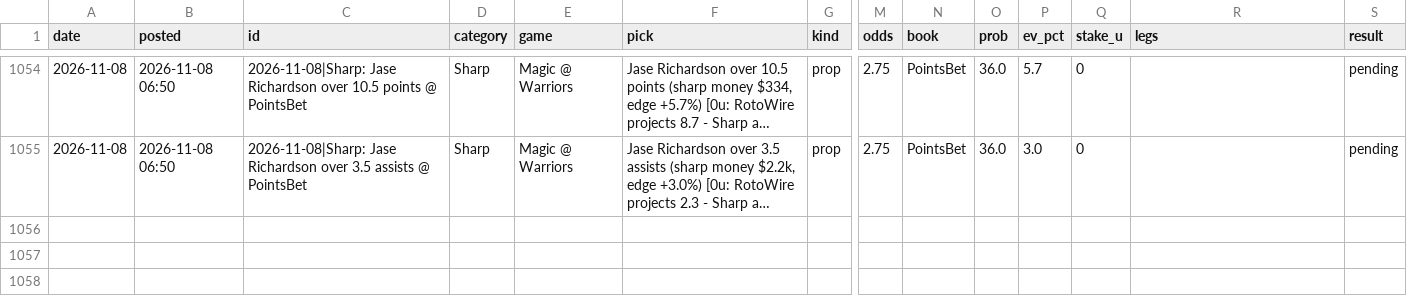
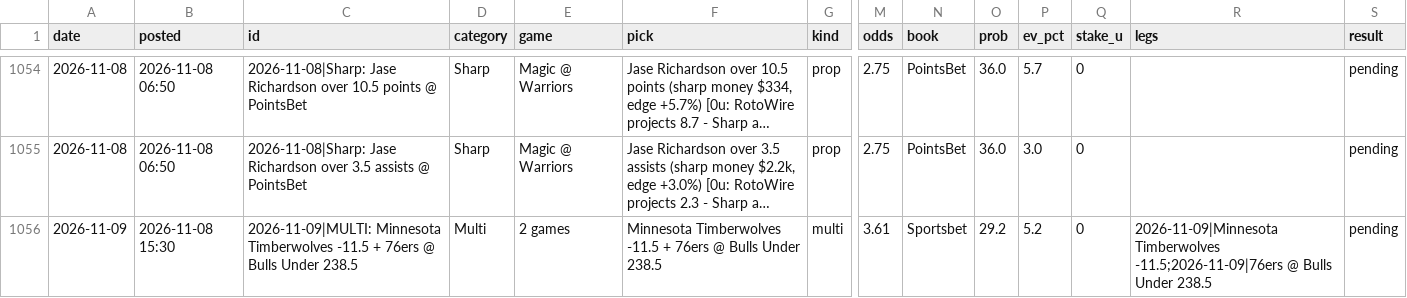
Before and after one commit to andrewkyriacou1993-lang/claudiopunt, a CSV file: data/tracking.csv, drawn as a sheet; only a part is shown, gaps mark what is left out; long unchanged cells end in …; rows hold the shown columns only; the diff names each change by its address in the sheet, - before the commit and + after, or states it on an @@ line.

```diff
--- a/data/tracking.csv
+++ b/data/tracking.csv
+row 1056: 2026-11-09 | 2026-11-08 15:30 | 2026-11-09|MULTI: Minnesota Timberwolves -11.5 + 76ers @ Bulls Under 238.5 | Multi | 2 games | Minnesota Timberwolves -11.5 + 76ers @ Bulls Under 238.5 | multi | 3.61 | Sportsbet | 29.2 | 5.2 | 0 | 2026-11-09|Minnesota Timberwolves -11.5;2026-11-09|76ers @ Bulls Under 238.5 | pending
```
Also changed, not shown: data/best_next.csv, data/bets_next.csv, 4 other files.
